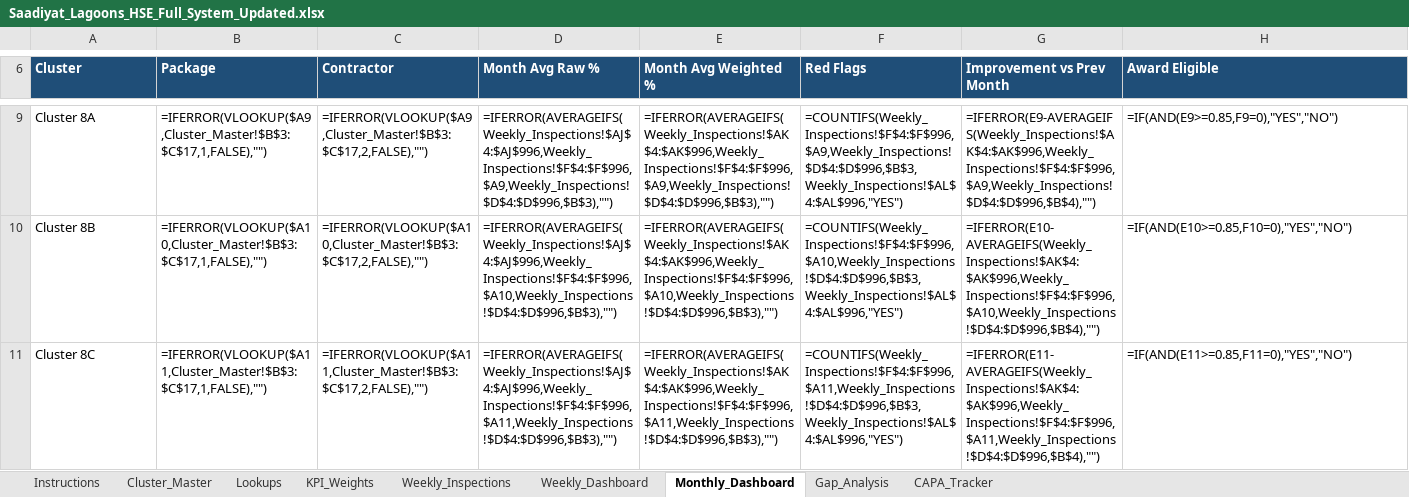
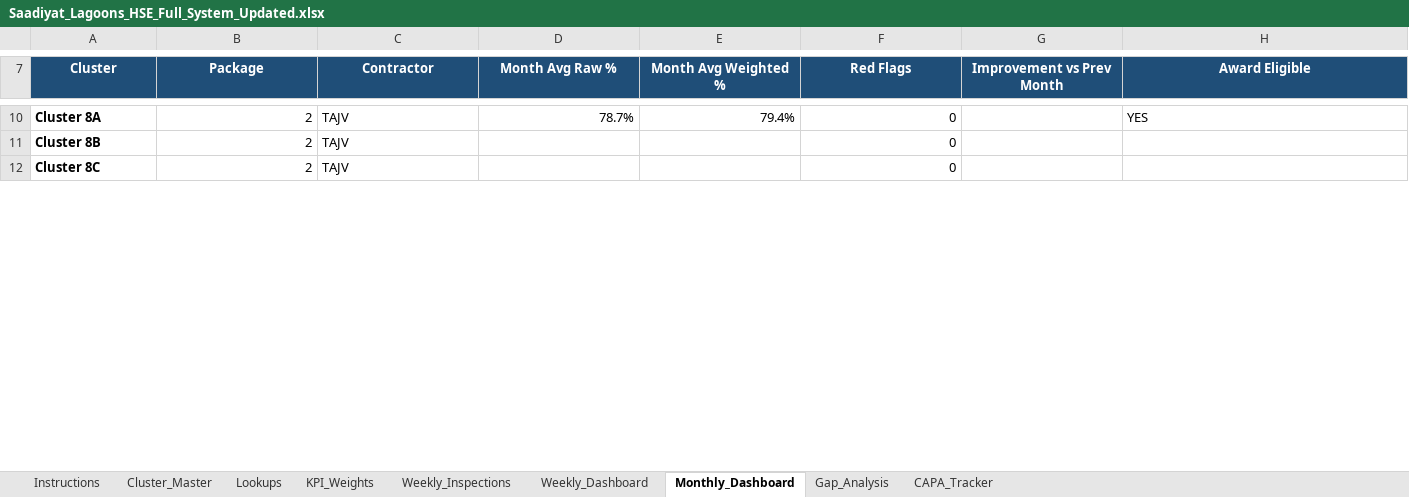
Before and after one commit to jahanjaved/saadiyat-hse-portal1, an Excel workbook: source/Saadiyat_Lagoons_HSE_Full_System_Updated.xlsx, sheet Monthly_Dashboard, drawn as a sheet; only a part is shown, gaps mark what is left out; values as stored, in another font and other column widths than the file's, no borders; formulas without a stored value are shown as written; charts and pictures and conditional formats not drawn; addresses are those after the commit; the diff covers the shown part only; the diff names each change by its address in the sheet, - before the commit and + after, or states it on an @@ line.

```diff
--- a/source/Saadiyat_Lagoons_HSE_Full_System_Updated.xlsx (sheet Monthly_Dashboard)
+++ b/source/Saadiyat_Lagoons_HSE_Full_System_Updated.xlsx (sheet Monthly_Dashboard)
-A7:H7 alignment: left
+A7:H7 alignment: center
-A10:A12 bold: off
+A10:A12 bold: on
-B10 (Package): =IFERROR(VLOOKUP($A9,Cluster_Master!$B$3:$C$17,1,FALSE),"")
+B10 (Package): 2
-C10 (Contractor): =IFERROR(VLOOKUP($A9,Cluster_Master!$B$3:$C$17,2,FALSE),"")
+C10 (Contractor): TAJV
-D10 (Month Avg Raw %): =IFERROR(AVERAGEIFS(Weekly_Inspections!$AJ$4:$AJ$996,Weekly_Inspections!$F$4:$F$996,$A9,Weekly_Inspections!$D$4:$D$996,$B$3),"")
+D10 (Month Avg Raw %): 78.7%
-E10 (Month Avg Weighted %): =IFERROR(AVERAGEIFS(Weekly_Inspections!$AK$4:$AK$996,Weekly_Inspections!$F$4:$F$996,$A9,Weekly_Inspections!$D$4:$D$996,$B$3),"")
+E10 (Month Avg Weighted %): 79.4%
-F10 (Red Flags): =COUNTIFS(Weekly_Inspections!$F$4:$F$996,$A9,Weekly_Inspections!$D$4:$D$996,$B$3,Weekly_Inspections!$AL$4:$AL$996,"YES")
+F10 (Red Flags): 0
-G10 (Improvement vs Prev Month): =IFERROR(E9-AVERAGEIFS(Weekly_Inspections!$AK$4:$AK$996,Weekly_Inspections!$F$4:$F$996,$A9,Weekly_Inspections!$D$4:$D$996,$B$4),"")
+G10 (Improvement vs Prev Month): (empty)
-H10 (Award Eligible): =IF(AND(E9>=0.85,F9=0),"YES","NO")
+H10 (Award Eligible): YES
-B11 (Package): =IFERROR(VLOOKUP($A10,Cluster_Master!$B$3:$C$17,1,FALSE),"")
+B11 (Package): 2
-C11 (Contractor): =IFERROR(VLOOKUP($A10,Cluster_Master!$B$3:$C$17,2,FALSE),"")
+C11 (Contractor): TAJV
-D11 (Month Avg Raw %): =IFERROR(AVERAGEIFS(Weekly_Inspections!$AJ$4:$AJ$996,Weekly_Inspections!$F$4:$F$996,$A10,Weekly_Inspections!$D$4:$D$996,$B$3),"")
+D11 (Month Avg Raw %): (empty)
-E11 (Month Avg Weighted %): =IFERROR(AVERAGEIFS(Weekly_Inspections!$AK$4:$AK$996,Weekly_Inspections!$F$4:$F$996,$A10,Weekly_Inspections!$D$4:$D$996,$B$3),"")
+E11 (Month Avg Weighted %): (empty)
-F11 (Red Flags): =COUNTIFS(Weekly_Inspections!$F$4:$F$996,$A10,Weekly_Inspections!$D$4:$D$996,$B$3,Weekly_Inspections!$AL$4:$AL$996,"YES")
+F11 (Red Flags): 0
-G11 (Improvement vs Prev Month): =IFERROR(E10-AVERAGEIFS(Weekly_Inspections!$AK$4:$AK$996,Weekly_Inspections!$F$4:$F$996,$A10,Weekly_Inspections!$D$4:$D$996,$B$4),"")
+G11 (Improvement vs Prev Month): (empty)
-H11 (Award Eligible): =IF(AND(E10>=0.85,F10=0),"YES","NO")
+H11 (Award Eligible): (empty)
-B12 (Package): =IFERROR(VLOOKUP($A11,Cluster_Master!$B$3:$C$17,1,FALSE),"")
+B12 (Package): 2
-C12 (Contractor): =IFERROR(VLOOKUP($A11,Cluster_Master!$B$3:$C$17,2,FALSE),"")
+C12 (Contractor): TAJV
-D12 (Month Avg Raw %): =IFERROR(AVERAGEIFS(Weekly_Inspections!$AJ$4:$AJ$996,Weekly_Inspections!$F$4:$F$996,$A11,Weekly_Inspections!$D$4:$D$996,$B$3),"")
+D12 (Month Avg Raw %): (empty)
-E12 (Month Avg Weighted %): =IFERROR(AVERAGEIFS(Weekly_Inspections!$AK$4:$AK$996,Weekly_Inspections!$F$4:$F$996,$A11,Weekly_Inspections!$D$4:$D$996,$B$3),"")
+E12 (Month Avg Weighted %): (empty)
-F12 (Red Flags): =COUNTIFS(Weekly_Inspections!$F$4:$F$996,$A11,Weekly_Inspections!$D$4:$D$996,$B$3,Weekly_Inspections!$AL$4:$AL$996,"YES")
+F12 (Red Flags): 0
-G12 (Improvement vs Prev Month): =IFERROR(E11-AVERAGEIFS(Weekly_Inspections!$AK$4:$AK$996,Weekly_Inspections!$F$4:$F$996,$A11,Weekly_Inspections!$D$4:$D$996,$B$4),"")
+G12 (Improvement vs Prev Month): (empty)
-H12 (Award Eligible): =IF(AND(E11>=0.85,F11=0),"YES","NO")
+H12 (Award Eligible): (empty)
```
Also changed, not shown: 1 added row, 129 edited cells, cell formats and merged cells elsewhere in this sheet, sheet Weekly_Inspections, sheet CAPA_Tracker, sheet Weekly_Dashboard, sheet Gap_Analysis, sheet Cluster_Master, sheet Lookups, 2 more sheets, formulas that keep their value, hidden cells, charts or pictures, 1 other file.
